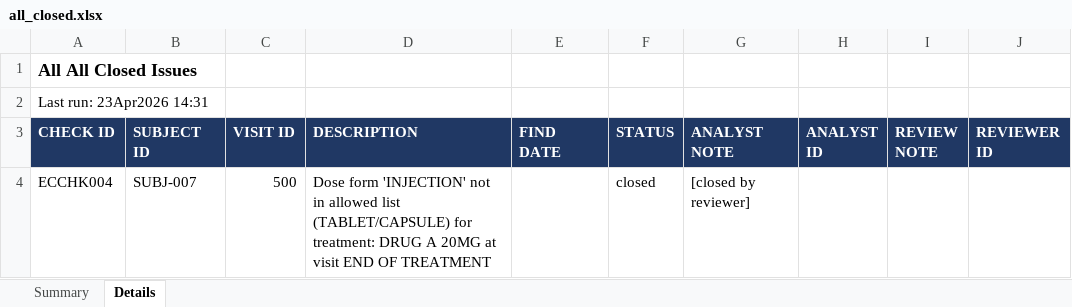
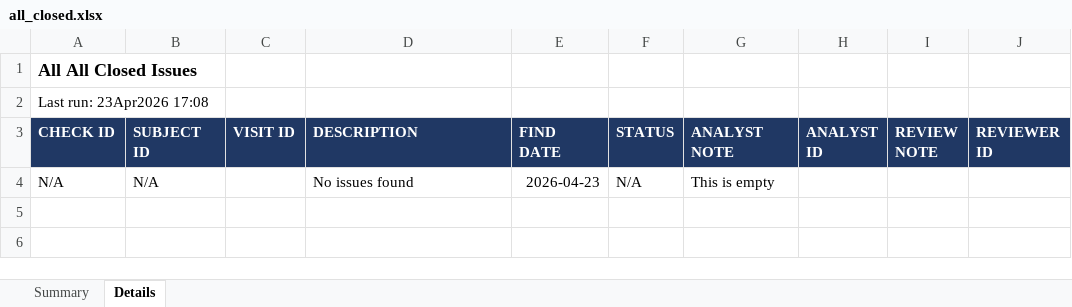
Before and after one commit to ganeshbabuNN/pyCoreGage, an Excel workbook: examples/STUDY01_TRAIL01/outputs/reports/all_closed.xlsx, sheet Details, drawn as a sheet; values as stored, in another font and other column widths than the file's, no borders; removed rows and columns are numbered as before the commit, all else as after; the diff names each change by its address in the sheet, - before the commit and + after, or states it on an @@ line.

```diff
--- a/examples/STUDY01_TRAIL01/outputs/reports/all_closed.xlsx (sheet Details)
+++ b/examples/STUDY01_TRAIL01/outputs/reports/all_closed.xlsx (sheet Details)
-A2 (CHECK ID): Last run: 23Apr2026 14:31
+A2 (CHECK ID): Last run: 23Apr2026 17:08
-row 4: ECCHK004 | SUBJ-007 | 500 | Dose form 'INJECTION' not in allowed list (TABLET/CAPSULE) for treatment: DRUG A 20MG at visit END OF TREATMENT |  | closed | [closed by reviewer]
+row 4: N/A | N/A |  | No issues found | 2026-04-23 | N/A | This is empty
```
Also changed, not shown: sheet Summary, examples/STUDY01_TRAIL01/outputs/reports/ADAM_issues.xlsx, examples/STUDY01_TRAIL01/outputs/reports/DM_issues.xlsx, 42 other files.
